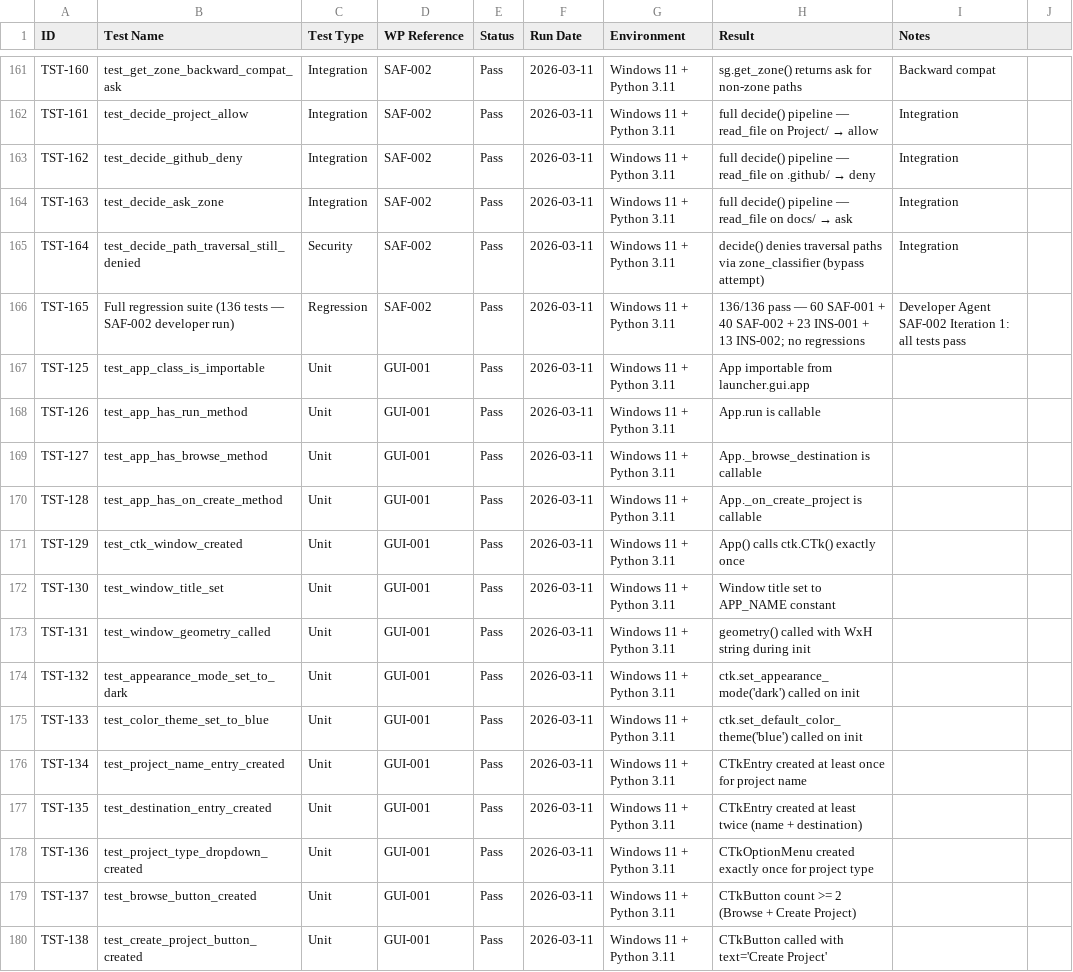
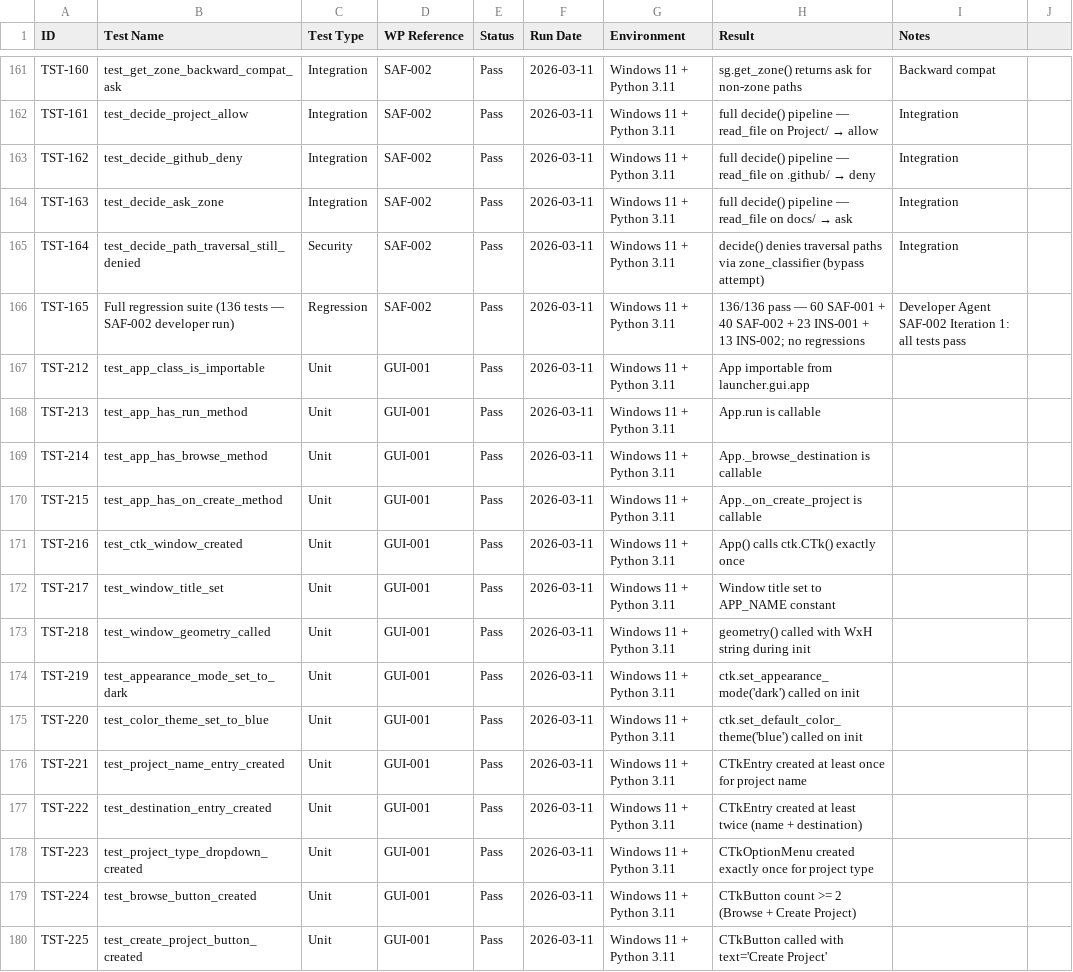
Before and after one commit to xX2Angelo8Xx/Turbulence-Solutions-Safe-Agent-Workspace, a CSV file: docs/test-results/test-results.csv, drawn as a sheet; only a part is shown, gaps mark what is left out; the diff covers the shown part only.

```diff
--- a/docs/test-results/test-results.csv
+++ b/docs/test-results/test-results.csv
@@ -166,15 +166,15 @@ TST-164,test_decide_path_traversal_still_denied,Security,SAF-002,Pass,2026-03-11
 TST-165,Full regression suite (136 tests — SAF-002 developer run),Regression,SAF-002,Pass,2026-03-11,Windows 11 + Python 3.11,136/136 pass — 60 SAF-001 + 40 SAF-002 + 23 INS-001 + 13 INS-002; no regressions,Developer Agent SAF-002 Iteration 1: all tests pass
-TST-125,test_app_class_is_importable,Unit,GUI-001,Pass,2026-03-11,Windows 11 + Python 3.11,App importable from launcher.gui.app,
-TST-126,test_app_has_run_method,Unit,GUI-001,Pass,2026-03-11,Windows 11 + Python 3.11,App.run is callable,
-TST-127,test_app_has_browse_method,Unit,GUI-001,Pass,2026-03-11,Windows 11 + Python 3.11,App._browse_destination is callable,
-TST-128,test_app_has_on_create_method,Unit,GUI-001,Pass,2026-03-11,Windows 11 + Python 3.11,App._on_create_project is callable,
-TST-129,test_ctk_window_created,Unit,GUI-001,Pass,2026-03-11,Windows 11 + Python 3.11,App() calls ctk.CTk() exactly once,
-TST-130,test_window_title_set,Unit,GUI-001,Pass,2026-03-11,Windows 11 + Python 3.11,Window title set to APP_NAME constant,
-TST-131,test_window_geometry_called,Unit,GUI-001,Pass,2026-03-11,Windows 11 + Python 3.11,geometry() called with WxH string during init,
-TST-132,test_appearance_mode_set_to_dark,Unit,GUI-001,Pass,2026-03-11,Windows 11 + Python 3.11,ctk.set_appearance_mode('dark') called on init,
-TST-133,test_color_theme_set_to_blue,Unit,GUI-001,Pass,2026-03-11,Windows 11 + Python 3.11,ctk.set_default_color_theme('blue') called on init,
-TST-134,test_project_name_entry_created,Unit,GUI-001,Pass,2026-03-11,Windows 11 + Python 3.11,CTkEntry created at least once for project name,
-TST-135,test_destination_entry_created,Unit,GUI-001,Pass,2026-03-11,Windows 11 + Python 3.11,CTkEntry created at least twice (name + destination),
-TST-136,test_project_type_dropdown_created,Unit,GUI-001,Pass,2026-03-11,Windows 11 + Python 3.11,CTkOptionMenu created exactly once for project type,
-TST-137,test_browse_button_created,Unit,GUI-001,Pass,2026-03-11,Windows 11 + Python 3.11,CTkButton count >= 2 (Browse + Create Project),
-TST-138,test_create_project_button_created,Unit,GUI-001,Pass,2026-03-11,Windows 11 + Python 3.11,CTkButton called with text='Create Project',
+TST-212,test_app_class_is_importable,Unit,GUI-001,Pass,2026-03-11,Windows 11 + Python 3.11,App importable from launcher.gui.app,
+TST-213,test_app_has_run_method,Unit,GUI-001,Pass,2026-03-11,Windows 11 + Python 3.11,App.run is callable,
+TST-214,test_app_has_browse_method,Unit,GUI-001,Pass,2026-03-11,Windows 11 + Python 3.11,App._browse_destination is callable,
+TST-215,test_app_has_on_create_method,Unit,GUI-001,Pass,2026-03-11,Windows 11 + Python 3.11,App._on_create_project is callable,
+TST-216,test_ctk_window_created,Unit,GUI-001,Pass,2026-03-11,Windows 11 + Python 3.11,App() calls ctk.CTk() exactly once,
+TST-217,test_window_title_set,Unit,GUI-001,Pass,2026-03-11,Windows 11 + Python 3.11,Window title set to APP_NAME constant,
+TST-218,test_window_geometry_called,Unit,GUI-001,Pass,2026-03-11,Windows 11 + Python 3.11,geometry() called with WxH string during init,
+TST-219,test_appearance_mode_set_to_dark,Unit,GUI-001,Pass,2026-03-11,Windows 11 + Python 3.11,ctk.set_appearance_mode('dark') called on init,
+TST-220,test_color_theme_set_to_blue,Unit,GUI-001,Pass,2026-03-11,Windows 11 + Python 3.11,ctk.set_default_color_theme('blue') called on init,
+TST-221,test_project_name_entry_created,Unit,GUI-001,Pass,2026-03-11,Windows 11 + Python 3.11,CTkEntry created at least once for project name,
+TST-222,test_destination_entry_created,Unit,GUI-001,Pass,2026-03-11,Windows 11 + Python 3.11,CTkEntry created at least twice (name + destination),
+TST-223,test_project_type_dropdown_created,Unit,GUI-001,Pass,2026-03-11,Windows 11 + Python 3.11,CTkOptionMenu created exactly once for project type,
+TST-224,test_browse_button_created,Unit,GUI-001,Pass,2026-03-11,Windows 11 + Python 3.11,CTkButton count >= 2 (Browse + Create Project),
+TST-225,test_create_project_button_created,Unit,GUI-001,Pass,2026-03-11,Windows 11 + Python 3.11,CTkButton called with text='Create Project',
```
Also changed, not shown: 43 edited cells elsewhere in this file, docs/bugs/bugs.csv, docs/workpackages/workpackages.csv, 2 other files.
